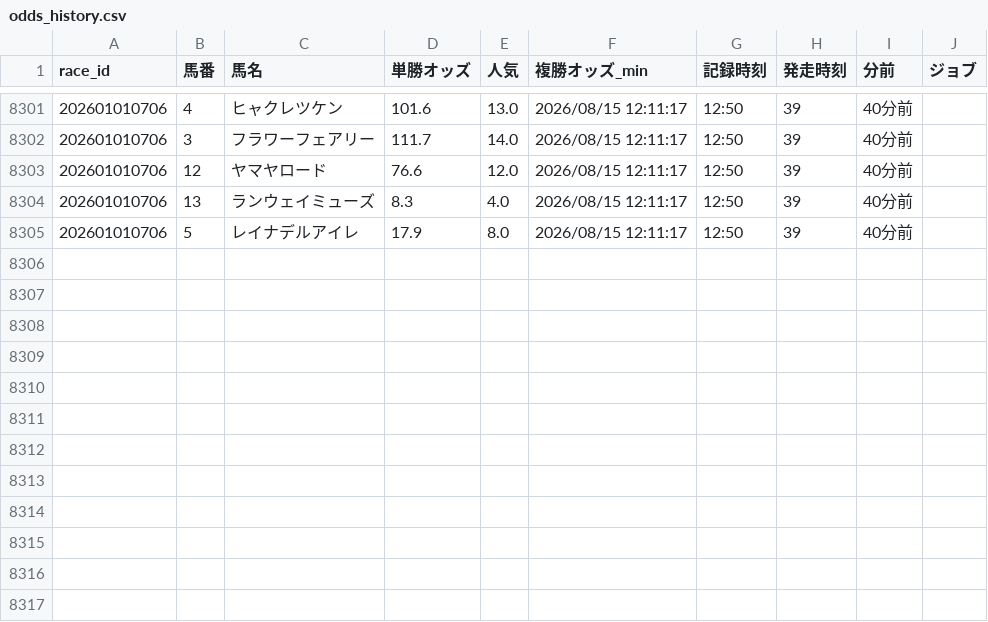
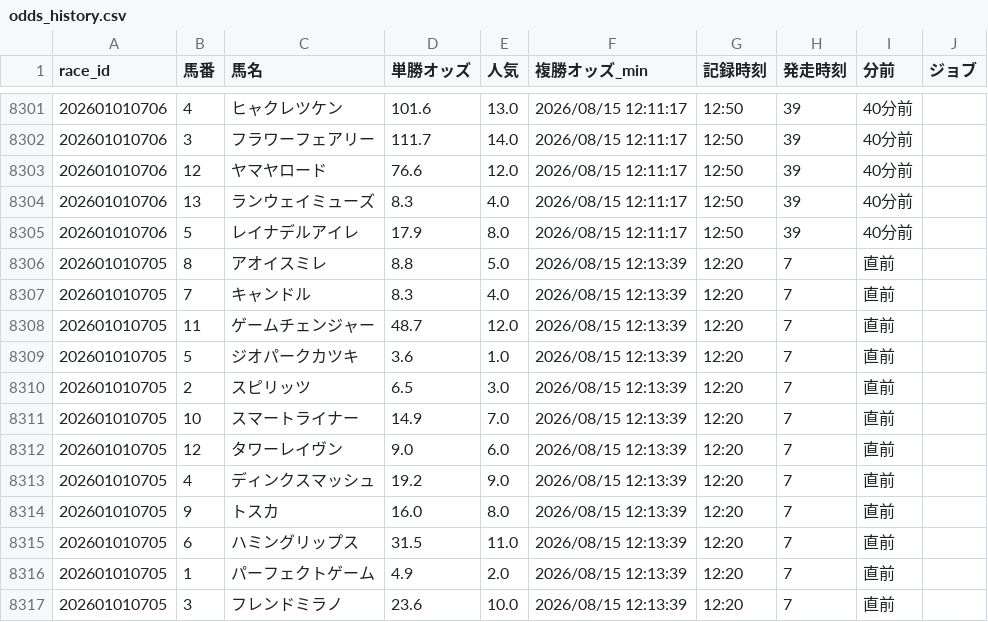
Before and after one commit to fu-ga306/keiba-ai, a CSV file: odds_history.csv, drawn as a sheet; only a part is shown, gaps mark what is left out; the diff names each change by its address in the sheet, - before the commit and + after, or states it on an @@ line.

```diff
--- a/odds_history.csv
+++ b/odds_history.csv
+row 8306: 202601010705 | 8 | アオイスミレ | 8.8 | 5.0 | 2026/08/15 12:13:39 | 12:20 | 7 | 直前
+row 8307: 202601010705 | 7 | キャンドル | 8.3 | 4.0 | 2026/08/15 12:13:39 | 12:20 | 7 | 直前
+row 8308: 202601010705 | 11 | ゲームチェンジャー | 48.7 | 12.0 | 2026/08/15 12:13:39 | 12:20 | 7 | 直前
+row 8309: 202601010705 | 5 | ジオパークカツキ | 3.6 | 1.0 | 2026/08/15 12:13:39 | 12:20 | 7 | 直前
+row 8310: 202601010705 | 2 | スピリッツ | 6.5 | 3.0 | 2026/08/15 12:13:39 | 12:20 | 7 | 直前
+row 8311: 202601010705 | 10 | スマートライナー | 14.9 | 7.0 | 2026/08/15 12:13:39 | 12:20 | 7 | 直前
+row 8312: 202601010705 | 12 | タワーレイヴン | 9.0 | 6.0 | 2026/08/15 12:13:39 | 12:20 | 7 | 直前
+row 8313: 202601010705 | 4 | ディンクスマッシュ | 19.2 | 9.0 | 2026/08/15 12:13:39 | 12:20 | 7 | 直前
+row 8314: 202601010705 | 9 | トスカ | 16.0 | 8.0 | 2026/08/15 12:13:39 | 12:20 | 7 | 直前
+row 8315: 202601010705 | 6 | ハミングリップス | 31.5 | 11.0 | 2026/08/15 12:13:39 | 12:20 | 7 | 直前
+row 8316: 202601010705 | 1 | パーフェクトゲーム | 4.9 | 2.0 | 2026/08/15 12:13:39 | 12:20 | 7 | 直前
+row 8317: 202601010705 | 3 | フレンドミラノ | 23.6 | 10.0 | 2026/08/15 12:13:39 | 12:20 | 7 | 直前
```
Also changed, not shown: prediction_record_v2.csv, today_predictions.csv.
